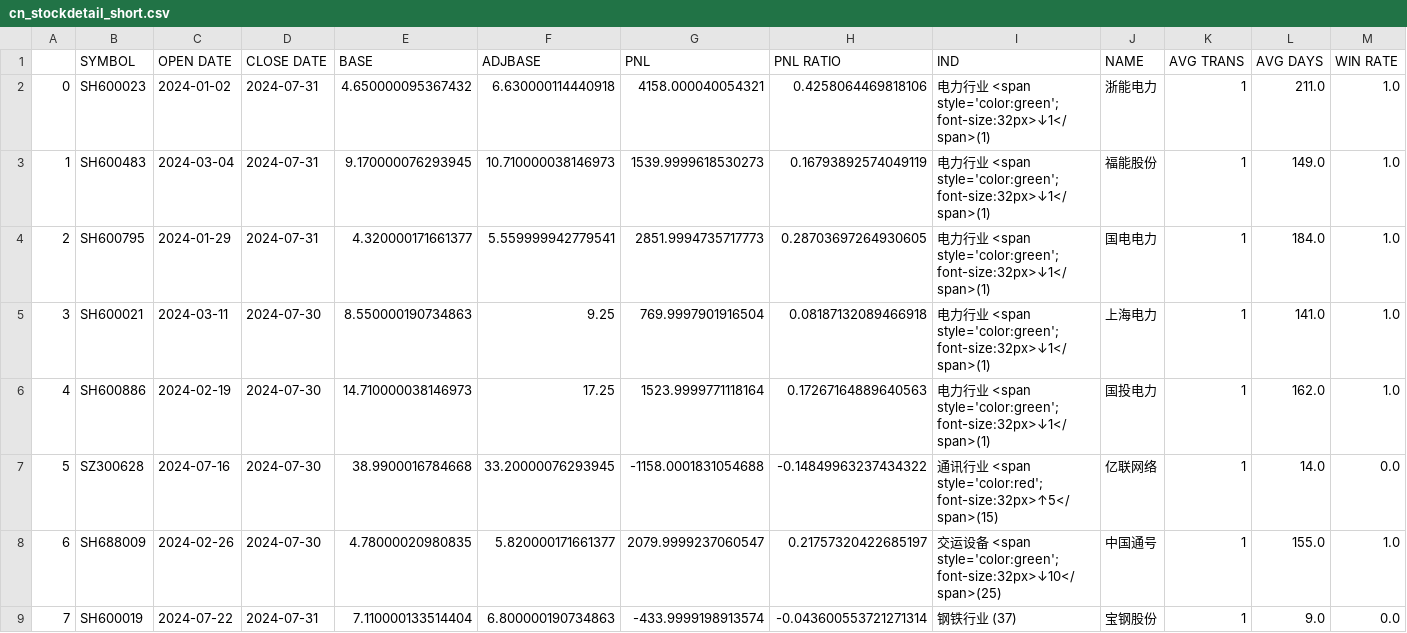
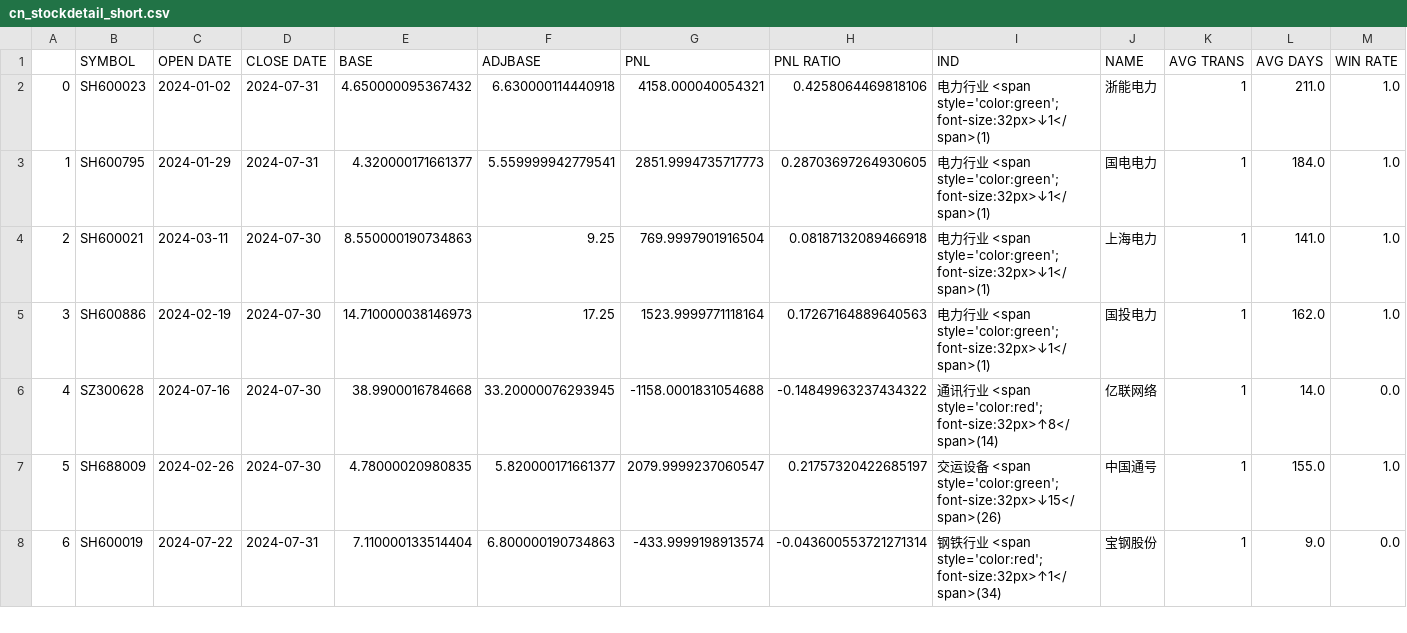
Before and after one commit to joeyrensh/pub_finance, a CSV file: pub_finance/finance/images/cn_stockdetail_short.csv, drawn as a sheet; only a part is shown; removed rows and columns are numbered as before the commit, all else as after; rows hold the shown columns only; the diff covers the shown part only; the diff names each change by its address in the sheet, - before the commit and + after, or states it on an @@ line.

```diff
--- a/pub_finance/finance/images/cn_stockdetail_short.csv
+++ b/pub_finance/finance/images/cn_stockdetail_short.csv
-row 3: 1 | SH600483 | 2024-03-04 | 2024-07-31 | 9.170000076293945 | 10.710000038146973 | 1539.9999618530273 | 0.16793892574049119 | 电力行业 <span style='color:green'; font-size:32px>↓1</span>(1) | 福能股份 | 1 | 149.0 | 1.0
@@ column A renumbered from row 3 down @@
-I6 (IND): …<span style='color:red'; font-size:32px>↑5</span>(15)
+I6 (IND): …<span style='color:red'; font-size:32px>↑8</span>(14)
-I7 (IND): …<span style='color:green'; font-size:32px>↓10</span>(25)
+I7 (IND): …<span style='color:green'; font-size:32px>↓15</span>(26)
-I8 (IND): 钢铁行业 (37)
+I8 (IND): 钢铁行业 <span style='color:red'; font-size:32px>↑1</span>(34)
```
Also changed, not shown: 1 added row, 1 removed row and 5 edited cells elsewhere in this file, pub_finance/finance/images/cn_stockdetail.csv, 19 other files.
